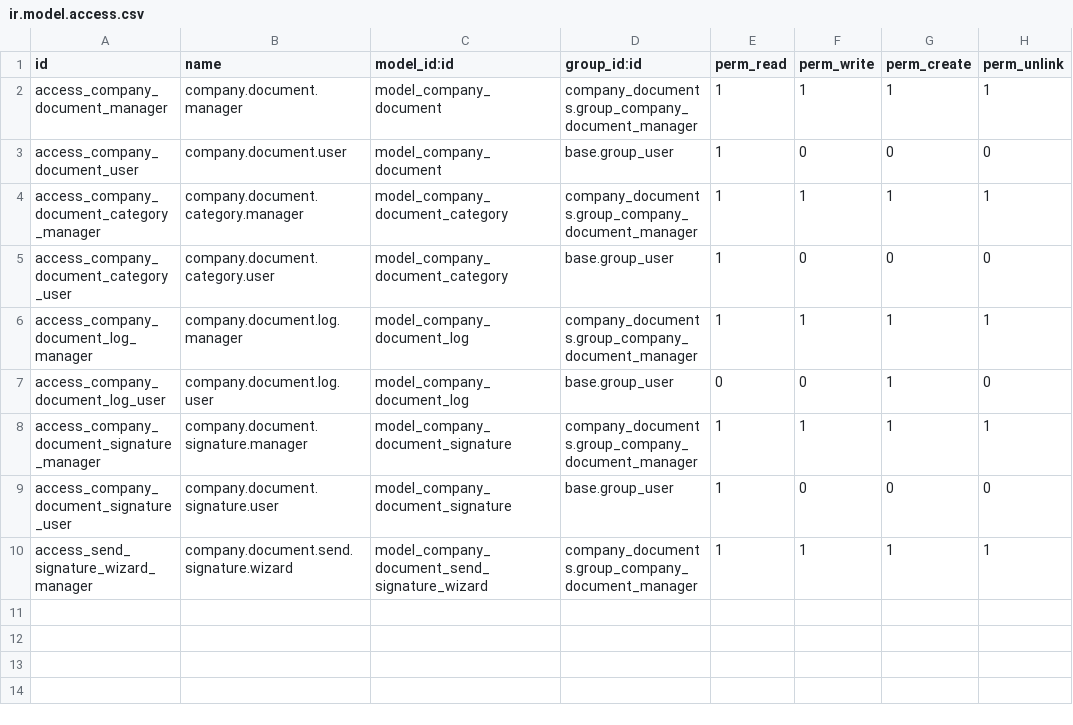
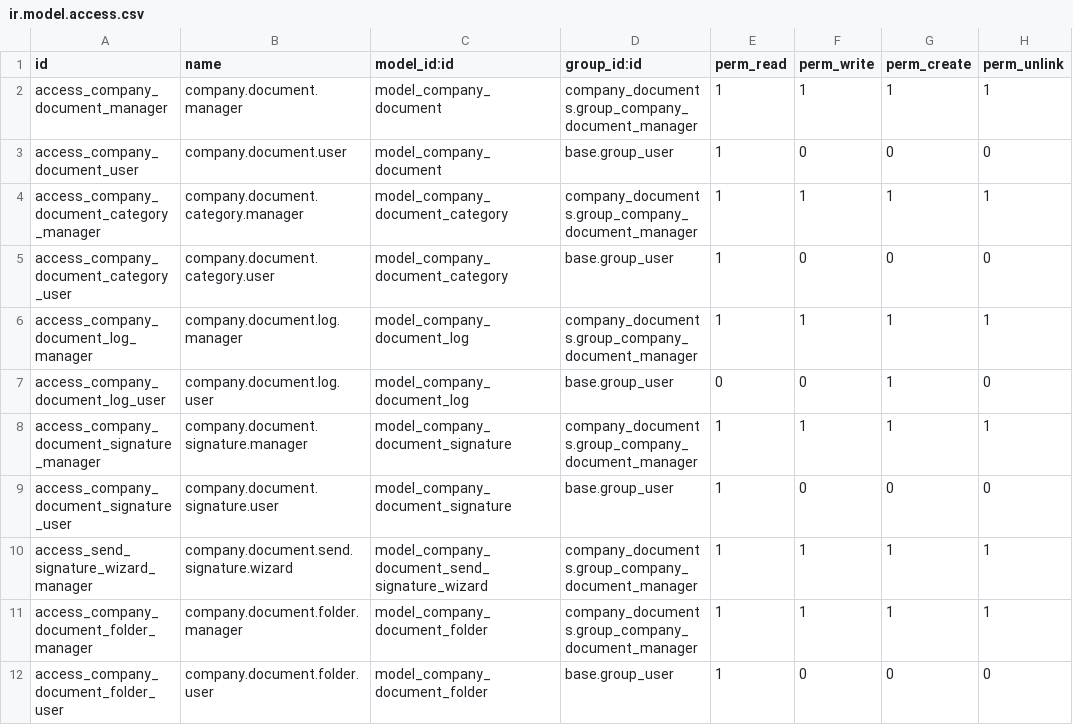
Before and after one commit to sonal-arora/Mulkiti, a CSV file: company_documents/security/ir.model.access.csv, drawn as a sheet; the diff names each change by its address in the sheet, - before the commit and + after, or states it on an @@ line.

Commit message:
work on documents

```diff
--- a/company_documents/security/ir.model.access.csv
+++ b/company_documents/security/ir.model.access.csv
+row 11: access_company_document_folder_manager | company.document.folder.manager | model_company_document_folder | company_documents.group_company_document_manager | 1 | 1 | 1 | 1
+row 12: access_company_document_folder_user | company.document.folder.user | model_company_document_folder | base.group_user | 1 | 0 | 0 | 0
```
Also changed, not shown: 16 other files.
